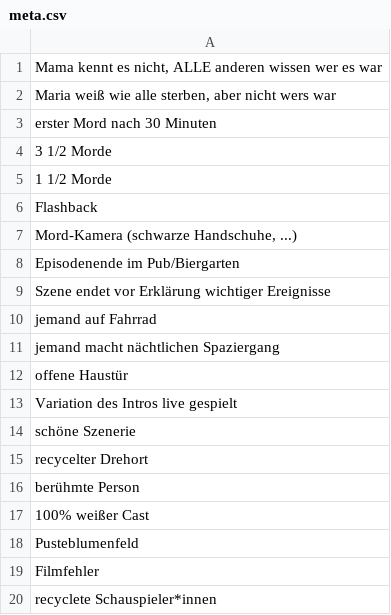
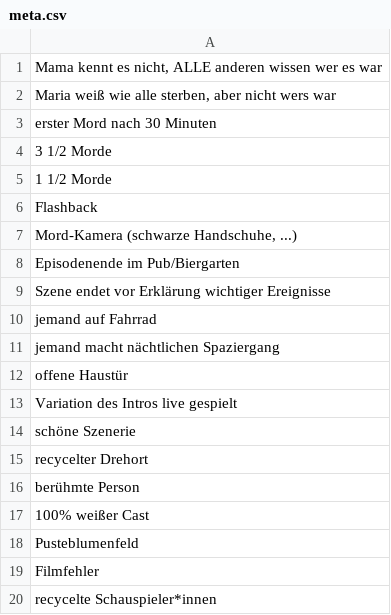
Before and after one commit to auroraAvi/barnabingo, a CSV file: data/meta.csv, drawn as a sheet.

```diff
--- a/data/meta.csv
+++ b/data/meta.csv
@@ -19,2 +19,2 @@
 "Filmfehler"
-"recyclete Schauspieler*innen"
+"recycelte Schauspieler*innen"
```
Also changed, not shown: 38 other files.
